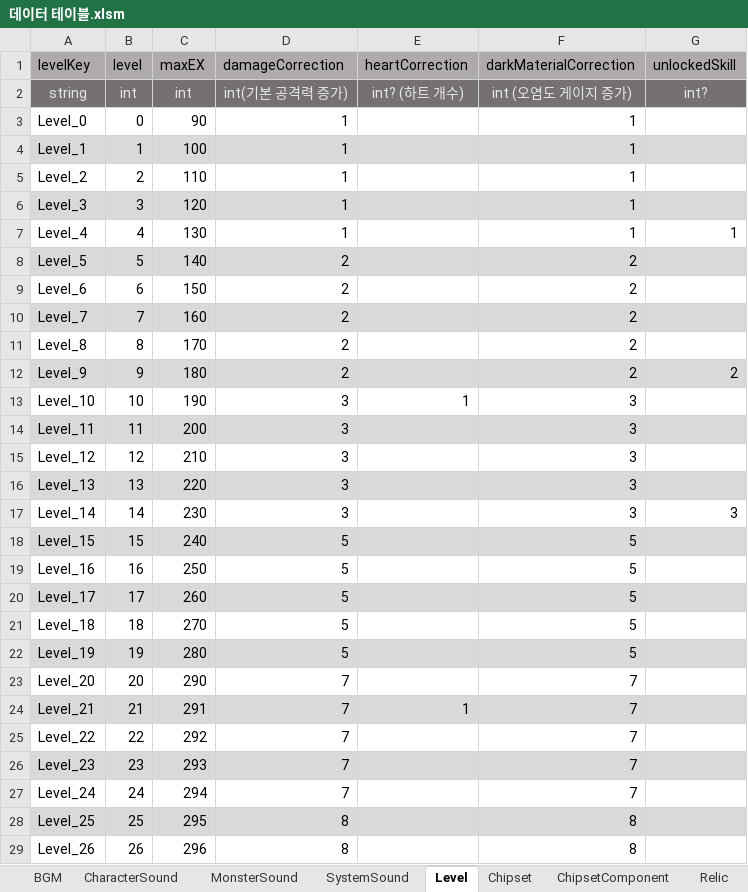
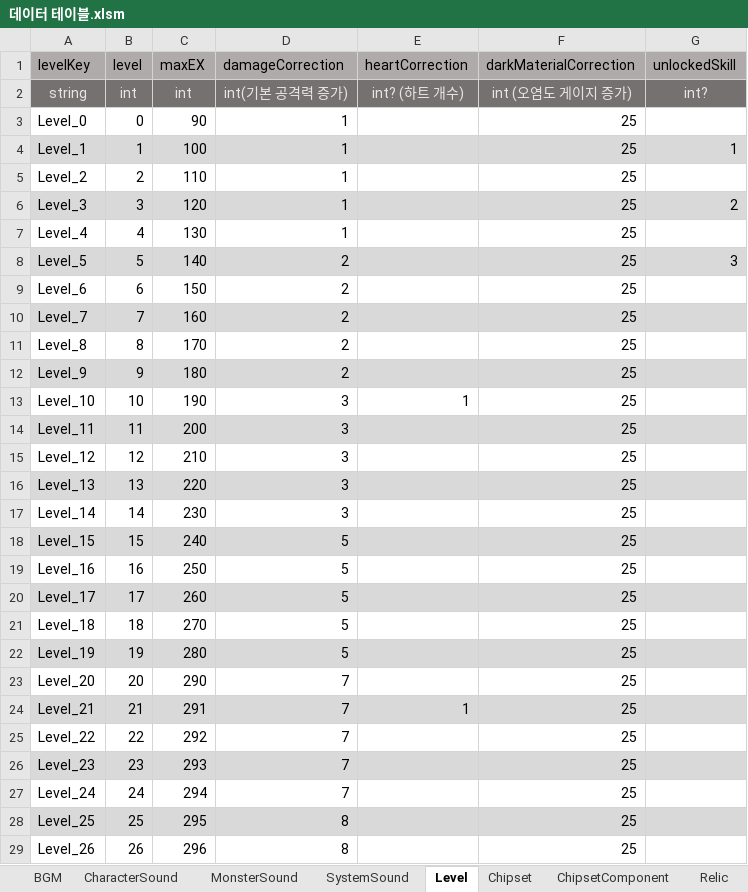
Before and after one commit to coil38/2025-2_Space, an Excel workbook: Documents/데이터 테이블.xlsm, sheet Level, drawn as a sheet; only a part is shown; values as stored, in another font and other column widths than the file's, no borders; the diff covers the shown part only; the diff names each change by its address in the sheet, - before the commit and + after, or states it on an @@ line.

Commit message:
[DB] 플레이어 스텟 밸런스 수정 및 유물 수치 감소
플레이어가 획득하는 오염도 게이지 수치 증가,
유물 중 일부 수치 감소 및 오염도 수치 감소

```diff
--- a/Documents/데이터 테이블.xlsm (sheet Level)
+++ b/Documents/데이터 테이블.xlsm (sheet Level)
-F3:F7 (darkMaterialCorrection): 1
+F3:F7 (darkMaterialCorrection): 25
-G4 (unlockedSkill): (empty)
+G4 (unlockedSkill): 1
-G6 (unlockedSkill): (empty)
+G6 (unlockedSkill): 2
-G7 (unlockedSkill): 1
+G7 (unlockedSkill): (empty)
-F8:F12 (darkMaterialCorrection): 2
+F8:F12 (darkMaterialCorrection): 25
-G8 (unlockedSkill): (empty)
+G8 (unlockedSkill): 3
-G12 (unlockedSkill): 2
+G12 (unlockedSkill): (empty)
-F13:F17 (darkMaterialCorrection): 3
+F13:F17 (darkMaterialCorrection): 25
-G17 (unlockedSkill): 3
+G17 (unlockedSkill): (empty)
-F18:F22 (darkMaterialCorrection): 5
+F18:F22 (darkMaterialCorrection): 25
-F23:F27 (darkMaterialCorrection): 7
+F23:F27 (darkMaterialCorrection): 25
-F28:F29 (darkMaterialCorrection): 8
+F28:F29 (darkMaterialCorrection): 25
```
Also changed, not shown: 14 edited cells elsewhere in this sheet, sheet Relic.
